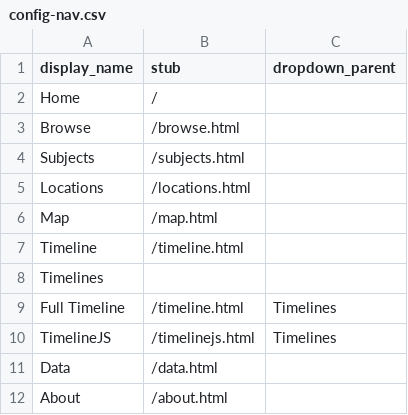
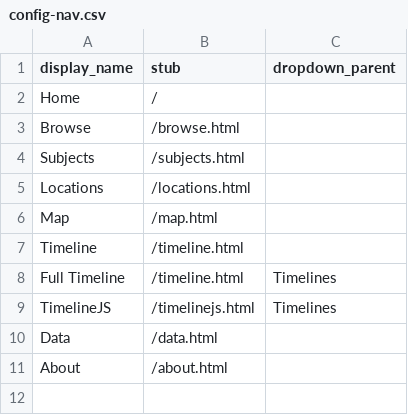
Before and after one commit to ahva-vrc/entangled-worlds, a CSV file: _data/config-nav.csv, drawn as a sheet; the diff names each change by its address in the sheet, - before the commit and + after, or states it on an @@ line.

Commit message:
update timeline files

```diff
--- a/_data/config-nav.csv
+++ b/_data/config-nav.csv
-row 8: Timelines
```
Also changed, not shown: 2 other files.
